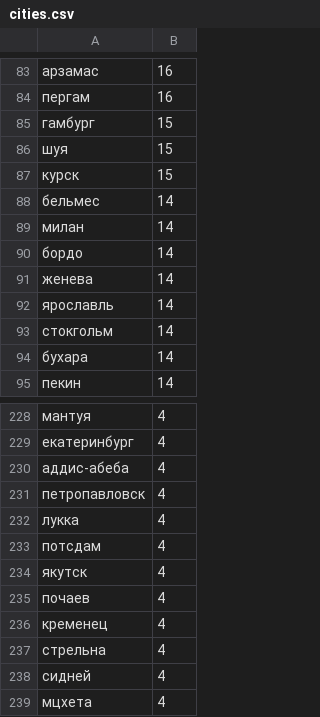
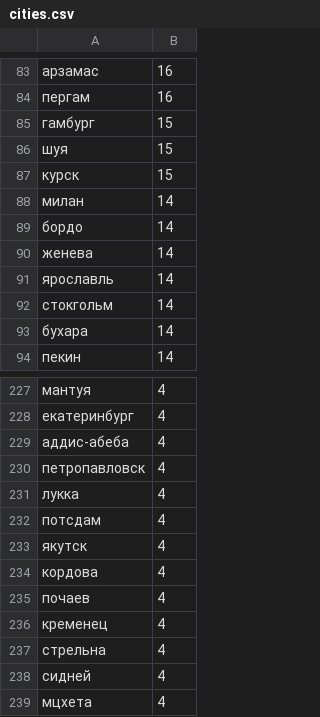
Before and after one commit to ElizavetaKuzmenko/Geo_entities, a CSV file: cities.csv, drawn as a sheet; only a part is shown, gaps mark what is left out; removed rows and columns are numbered as before the commit, all else as after; the diff names each change by its address in the sheet, - before the commit and + after, or states it on an @@ line.

```diff
--- a/cities.csv
+++ b/cities.csv
-row 88: бельмес | 14
+row 234: кордова | 4
```
Also changed, not shown: cities_latlon.csv, 3 other files.
